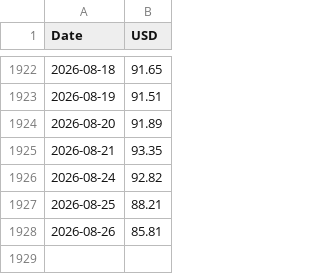
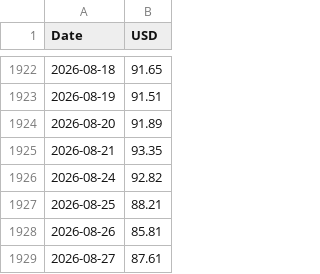
Before and after one commit to Poloigithub/preciobrent, a CSV file: brent_prices.csv, drawn as a sheet; only a part is shown, gaps mark what is left out; the diff names each change by its address in the sheet, - before the commit and + after, or states it on an @@ line.

```diff
--- a/brent_prices.csv
+++ b/brent_prices.csv
+row 1929: 2026-08-27 | 87.61
```
Also changed, not shown: 1 other file.
